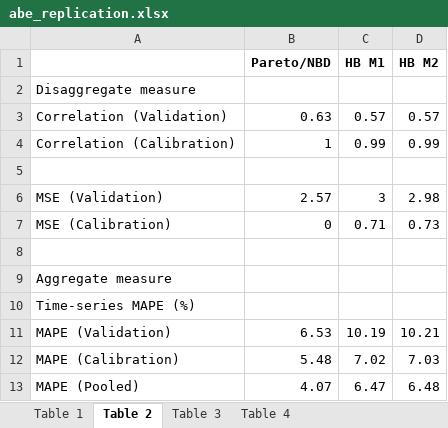
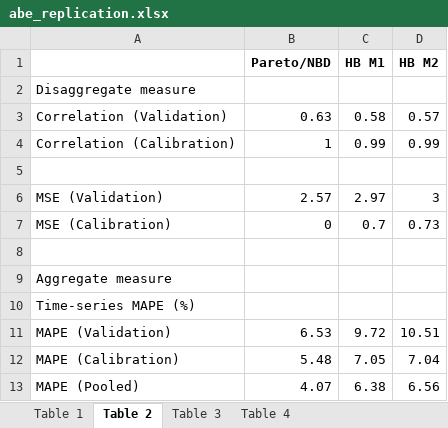
Before and after one commit to freiraum-bq/Abe_MCMC, an Excel workbook: outputs/excel/abe_replication.xlsx, sheet Table 2, drawn as a sheet; values as stored, in another font and other column widths than the file's, no borders; the diff names each change by its address in the sheet, - before the commit and + after, or states it on an @@ line.

```diff
--- a/outputs/excel/abe_replication.xlsx (sheet Table 2)
+++ b/outputs/excel/abe_replication.xlsx (sheet Table 2)
-C3 (HB M1): 0.57
+C3 (HB M1): 0.58
-C6 (HB M1): 3
+C6 (HB M1): 2.97
-D6 (HB M2): 2.98
+D6 (HB M2): 3
-C7 (HB M1): 0.71
+C7 (HB M1): 0.7
-C11 (HB M1): 10.19
+C11 (HB M1): 9.72
-D11 (HB M2): 10.21
+D11 (HB M2): 10.51
-C12 (HB M1): 7.02
+C12 (HB M1): 7.05
-D12 (HB M2): 7.03
+D12 (HB M2): 7.04
-C13 (HB M1): 6.47
+C13 (HB M1): 6.38
-D13 (HB M2): 6.48
+D13 (HB M2): 6.56
```
Also changed, not shown: sheet Table 4, sheet Table 3, outputs/excel/x_comparison_four_models.xlsx, 31 other files.
